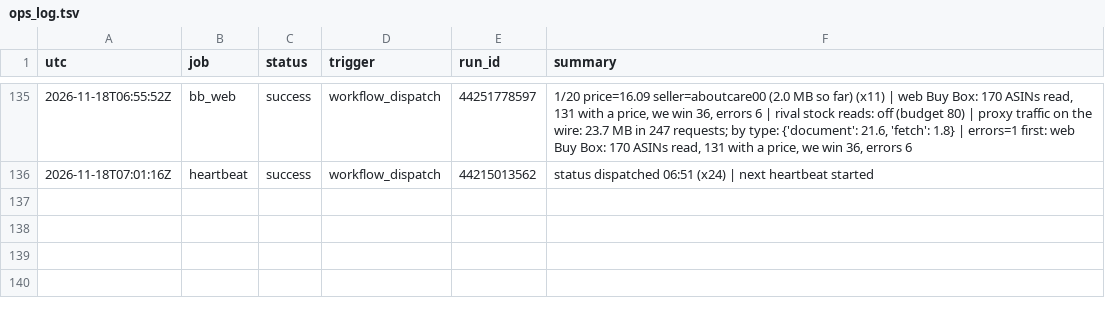
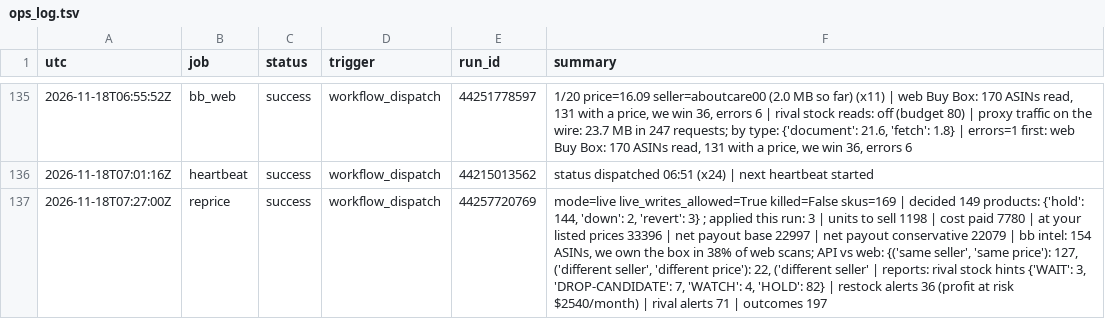
Before and after one commit to Rodantmat/melaleuca-cart, a TSV file: ops_log.tsv, drawn as a sheet; only a part is shown, gaps mark what is left out; the diff names each change by its address in the sheet, - before the commit and + after, or states it on an @@ line.

Commit message:
ops reprice success 2026-11-18T07:27:00Z

```diff
--- a/ops_log.tsv
+++ b/ops_log.tsv
+row 137: 2026-11-18T07:27:00Z | reprice | success | workflow_dispatch | 44257720769 | mode=live live_writes_allowed=True killed=False skus=169 | decided 149 products: {'hold': 144, 'down': 2, 'revert': 3} ; applied this run: 3 | units to sell 1198 | cost paid 7780 | at your listed prices 33396 | net payout base 22997 | net payout conservative 22079 | bb intel: 154 ASINs, we own the box in 38% of web scans; API vs web: {('same seller', 'same price'): 127, ('different seller', 'different price'): 22, ('different seller' | reports: rival stock hints {'WAIT': 3, 'DROP-CANDIDATE': 7, 'WATCH': 4, 'HOLD': 82} | restock alerts 36 (profit at risk $2540/month) | rival alerts 71 | outcomes 197
```
Also changed, not shown: 1 other file.
